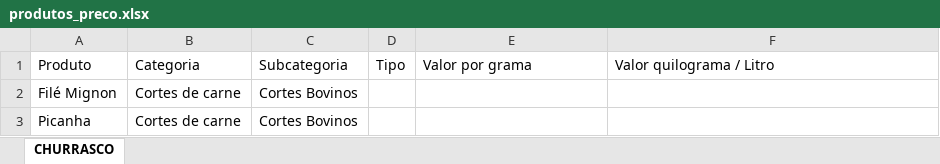
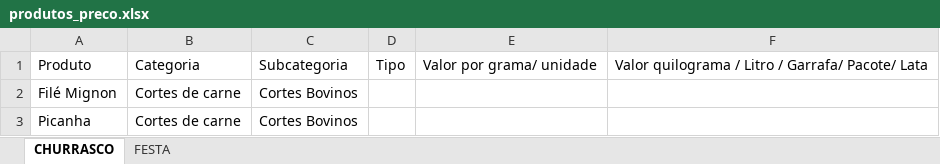
Before and after one commit to DiegoDeJotaWeb/app_tem_na_festa, an Excel workbook: uteis/produtos_preco.xlsx, sheet CHURRASCO, drawn as a sheet; only a part is shown; values as stored, in another font and other column widths than the file's, no borders; the diff names each change by its address in the sheet, - before the commit and + after, or states it on an @@ line.

```diff
--- a/uteis/produtos_preco.xlsx (sheet CHURRASCO)
+++ b/uteis/produtos_preco.xlsx (sheet CHURRASCO)
+sheet tab: FESTA
-E1: Valor por grama
+E1: Valor por grama/ unidade
-F1: Valor quilograma / Litro
+F1: Valor quilograma / Litro / Garrafa/ Pacote/ Lata
```
